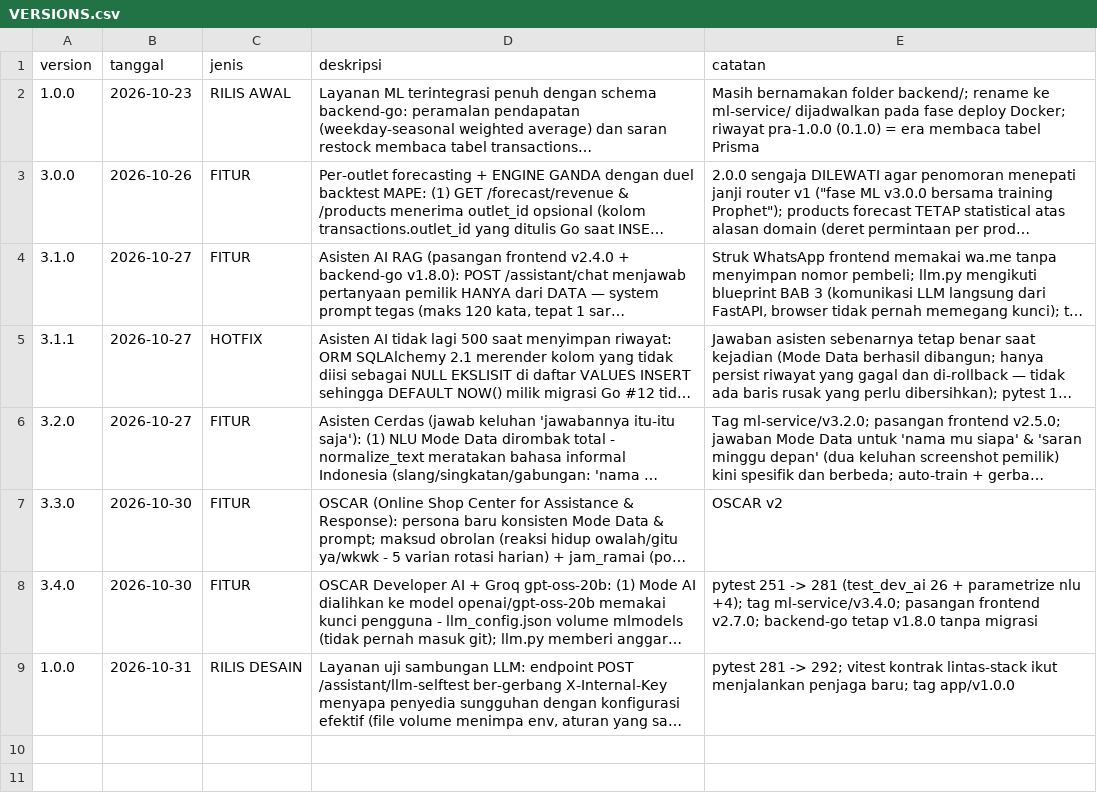
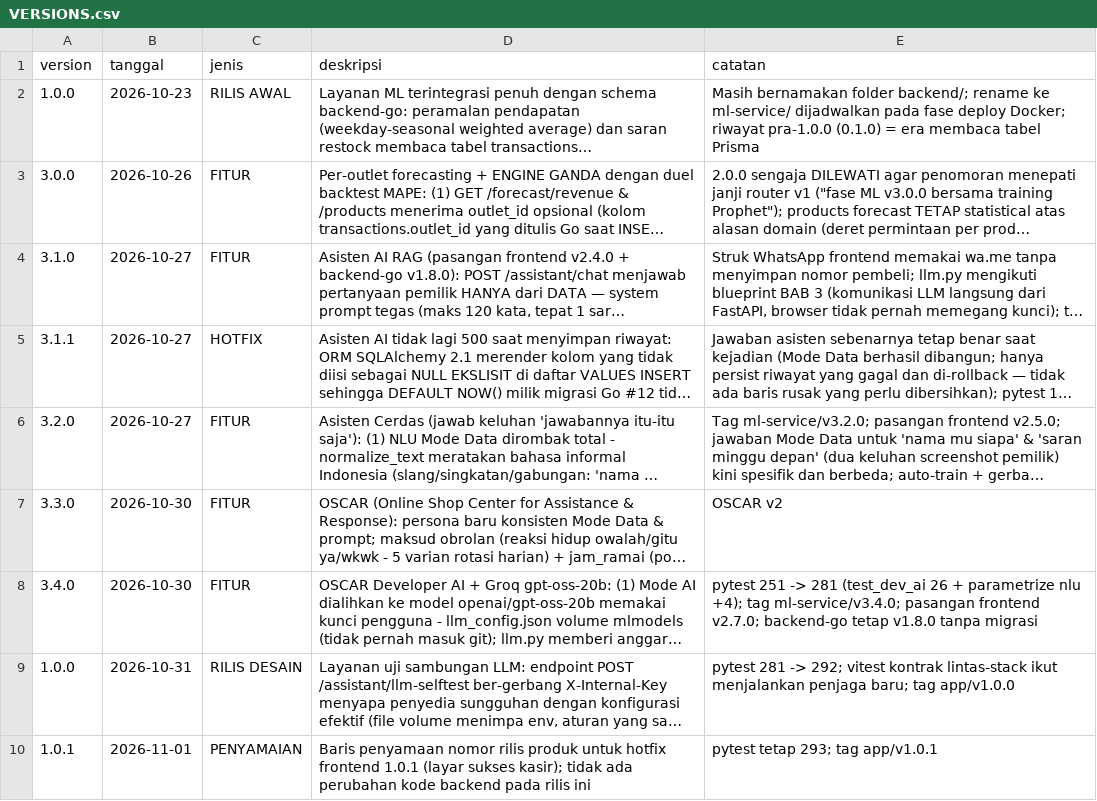
Before and after one commit to neuralforgeio/UMKM-OS, a CSV file: backend/VERSIONS.csv, drawn as a sheet; long unchanged cells end in …; the diff names each change by its address in the sheet, - before the commit and + after, or states it on an @@ line.

```diff
--- a/backend/VERSIONS.csv
+++ b/backend/VERSIONS.csv
+row 10: 1.0.1 | 2026-11-01 | PENYAMAIAN | Baris penyamaan nomor rilis produk untuk hotfix frontend 1.0.1 (layar sukses kasir); tidak ada perubahan kode backend pada rilis ini | pytest tetap 293; tag app/v1.0.1
```
Also changed, not shown: frontend/VERSIONS.csv, 2 other files.
